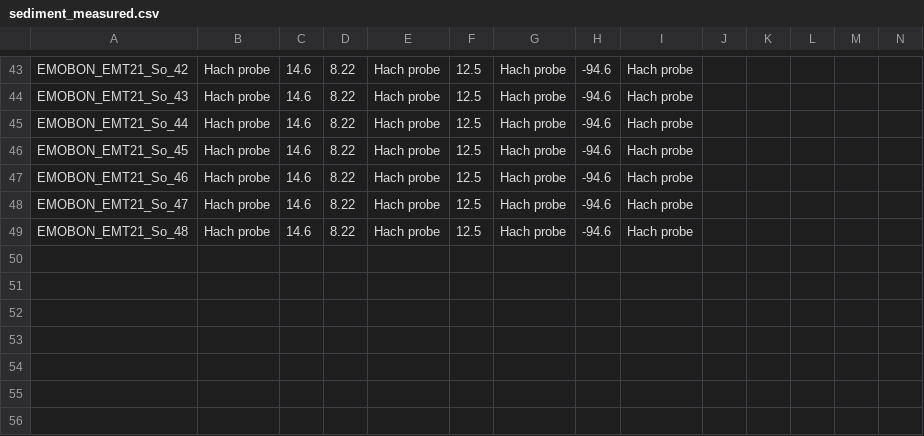
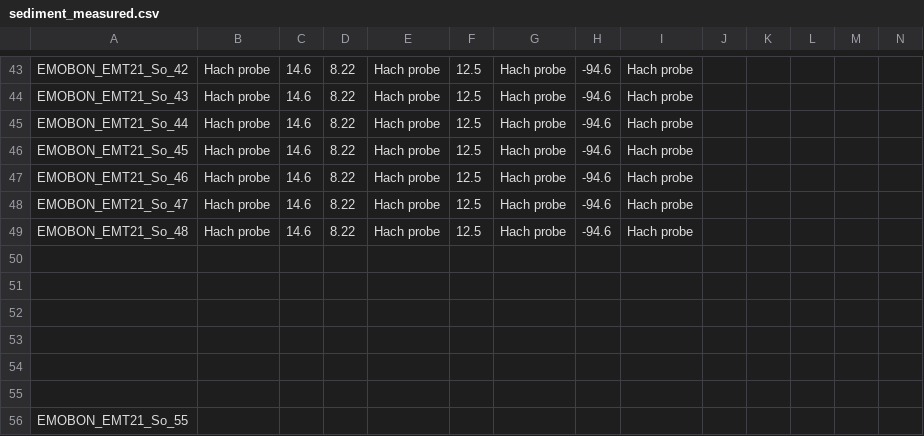
Before and after one commit to emo-bon/observatory-emt21-crate, a CSV file: logsheets/raw/sediment_measured.csv, drawn as a sheet; only a part is shown, gaps mark what is left out; rows hold the shown columns only; the diff names each change by its address in the sheet, - before the commit and + after, or states it on an @@ line.

```diff
--- a/logsheets/raw/sediment_measured.csv
+++ b/logsheets/raw/sediment_measured.csv
+row 50: (empty)
+row 51: (empty)
+row 52: (empty)
+row 53: (empty)
+row 54: (empty)
+row 55: (empty)
+row 56: EMOBON_EMT21_So_55
```
Also changed, not shown: logsheets/raw/sediment_observatory.csv, logsheets/raw/sediment_sampling.csv, 3 other files.
